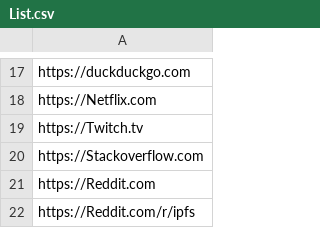
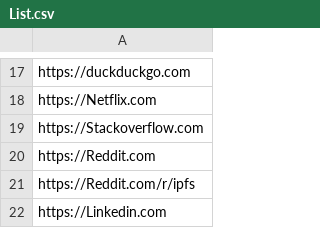
Before and after one commit to Chinsusu/Nghich, a CSV file: List.csv, drawn as a sheet; only a part is shown, gaps mark what is left out; the shorter side is filled out with more unchanged rows.

```diff
--- a/List.csv
+++ b/List.csv
@@ -18,3 +18,2 @@ https://duckduckgo.com
 https://Netflix.com
-https://Twitch.tv
 https://Stackoverflow.com
```
Also changed, not shown: 1 other file.
